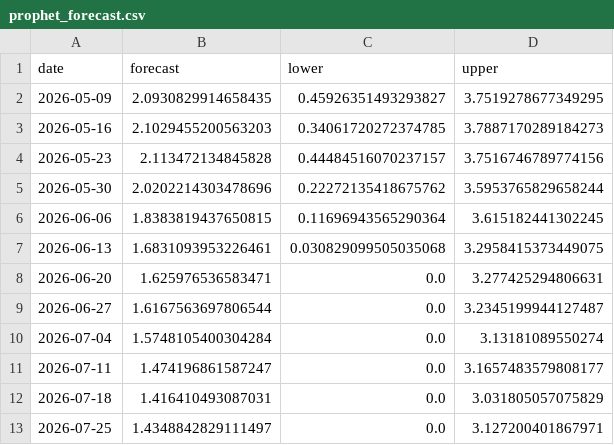
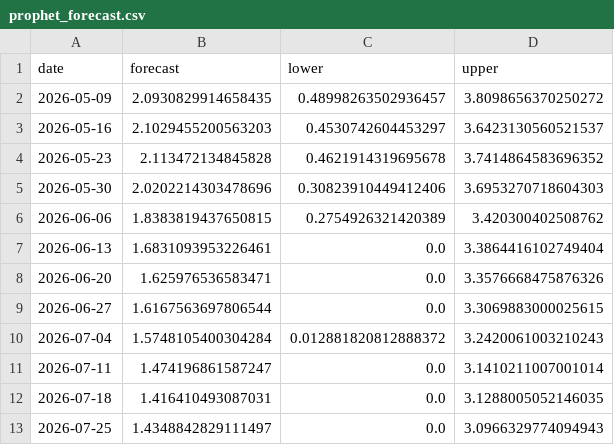
Before and after one commit to skerk001/flu-forecast, a CSV file: outputs/forecasts/prophet_forecast.csv, drawn as a sheet.

```diff
--- a/outputs/forecasts/prophet_forecast.csv
+++ b/outputs/forecasts/prophet_forecast.csv
@@ -1,13 +1,13 @@
 date,forecast,lower,upper
-2026-05-09,2.0930829914658435,0.45926351493293827,3.7519278677349295
-2026-05-16,2.1029455200563203,0.34061720272374785,3.7887170289184273
-2026-05-23,2.113472134845828,0.44484516070237157,3.7516746789774156
-2026-05-30,2.0202214303478696,0.22272135418675762,3.5953765829658244
-2026-06-06,1.8383819437650815,0.11696943565290364,3.615182441302245
-2026-06-13,1.6831093953226461,0.030829099505035068,3.2958415373449075
-2026-06-20,1.625976536583471,0.0,3.277425294806631
-2026-06-27,1.6167563697806544,0.0,3.2345199944127487
-2026-07-04,1.5748105400304284,0.0,3.13181089550274
-2026-07-11,1.474196861587247,0.0,3.1657483579808177
-2026-07-18,1.416410493087031,0.0,3.031805057075829
-2026-07-25,1.4348842829111497,0.0,3.127200401867971
+2026-05-09,2.0930829914658435,0.48998263502936457,3.8098656370250272
+2026-05-16,2.1029455200563203,0.4530742604453297,3.6423130560521537
+2026-05-23,2.113472134845828,0.4621914319695678,3.7414864583696352
+2026-05-30,2.0202214303478696,0.30823910449412406,3.6953270718604303
+2026-06-06,1.8383819437650815,0.2754926321420389,3.420300402508762
+2026-06-13,1.6831093953226461,0.0,3.3864416102749404
+2026-06-20,1.625976536583471,0.0,3.3576668475876326
+2026-06-27,1.6167563697806544,0.0,3.3069883000025615
+2026-07-04,1.5748105400304284,0.012881820812888372,3.2420061003210243
+2026-07-11,1.474196861587247,0.0,3.1410211007001014
+2026-07-18,1.416410493087031,0.0,3.1288005052146035
+2026-07-25,1.4348842829111497,0.0,3.0966329774094943
```
Also changed, not shown: 4 other files.
